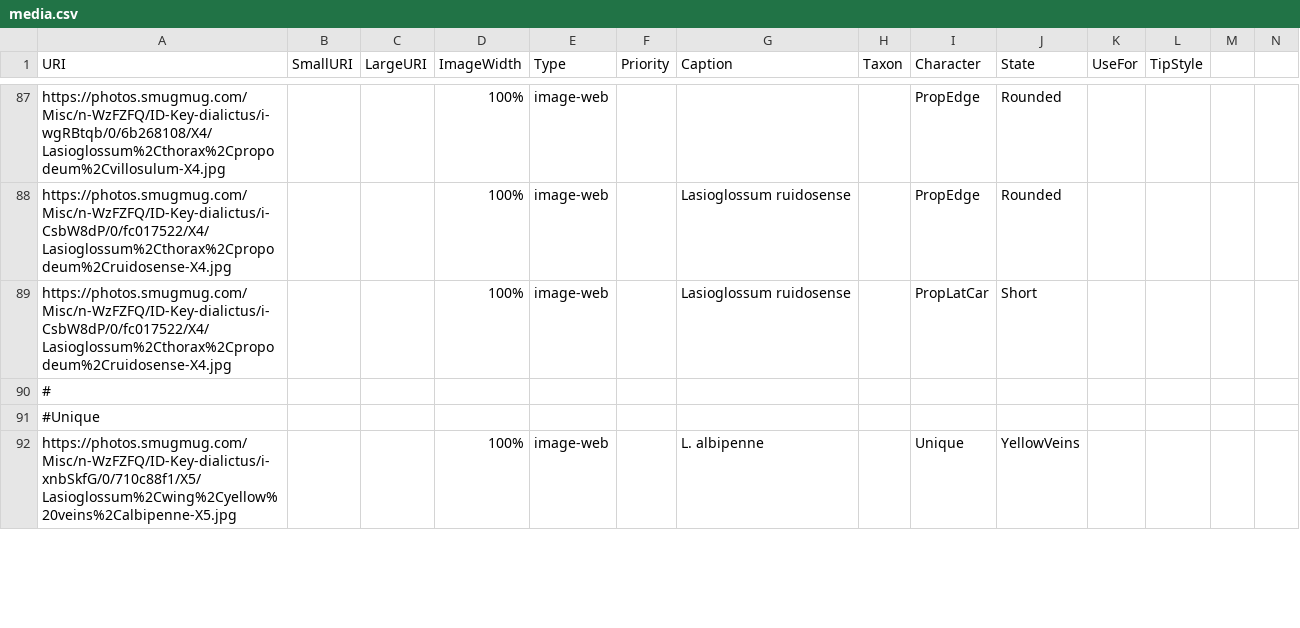
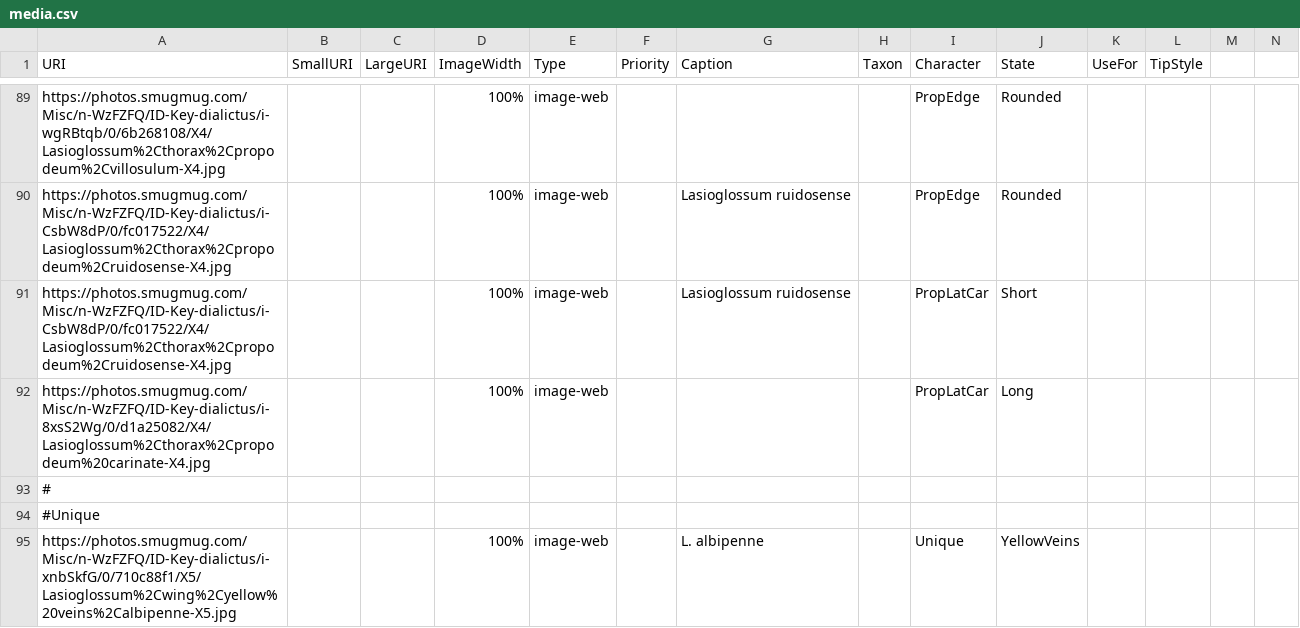
Before and after one commit to Leptinotarsa/NewEmpty, a CSV file: identikit/kb/LasioDialictus/media.csv, drawn as a sheet; only a part is shown, gaps mark what is left out; the diff covers the shown part only.

Commit message:
added pix to media midnite

```diff
--- a/identikit/kb/LasioDialictus/media.csv
+++ b/identikit/kb/LasioDialictus/media.csv
@@ -89,2 +91,3 @@ https://photos.smugmug.com/Misc/n-WzFZFQ/ID-Key-dialictus/i-CsbW8dP/0/fc017522/X
 https://photos.smugmug.com/Misc/n-WzFZFQ/ID-Key-dialictus/i-CsbW8dP/0/fc017522/X4/Lasioglossum%2Cthorax%2Cpropodeum%2Cruidosense-X4.jpg,,,100%,image-web,,Lasioglossum ruidosense,,PropLatCar,Short,,,,
+https://photos.smugmug.com/Misc/n-WzFZFQ/ID-Key-dialictus/i-8xsS2Wg/0/d1a25082/X4/Lasioglossum%2Cthorax%2Cpropodeum%20carinate-X4.jpg,,,100%,image-web,,,,PropLatCar,Long,,,,
 #,,,,,,,,,,,,,
```
Also changed, not shown: 3 added rows, 1 removed row and 4 edited cells elsewhere in this file.
